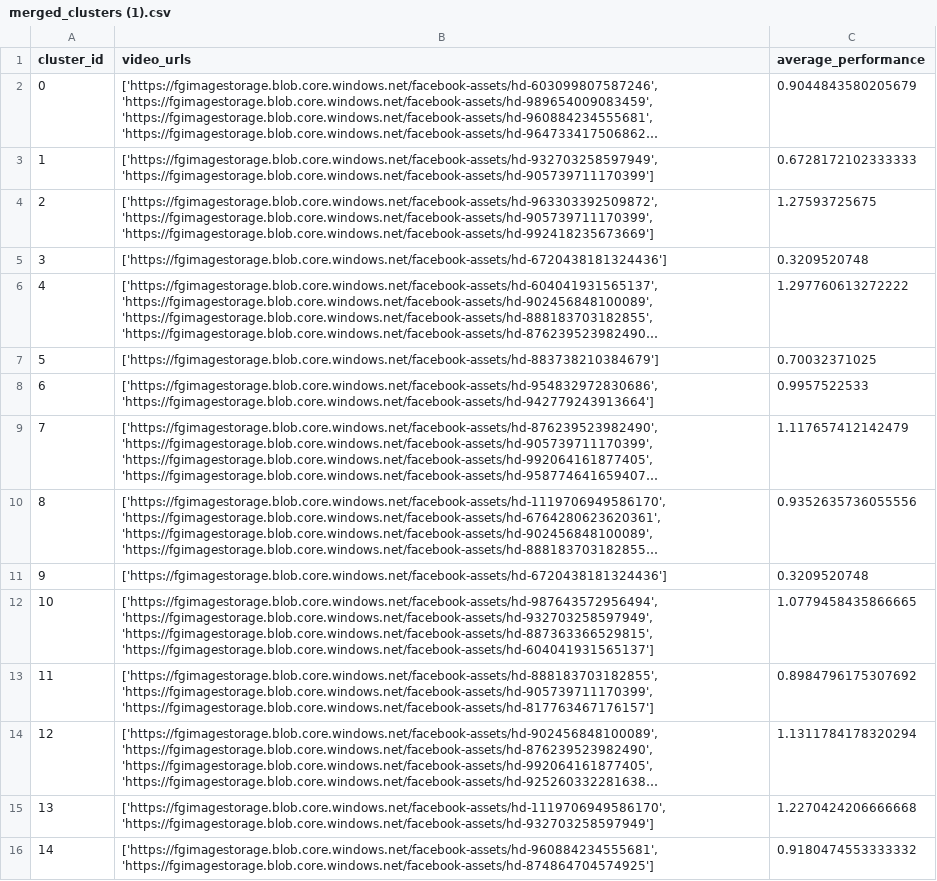
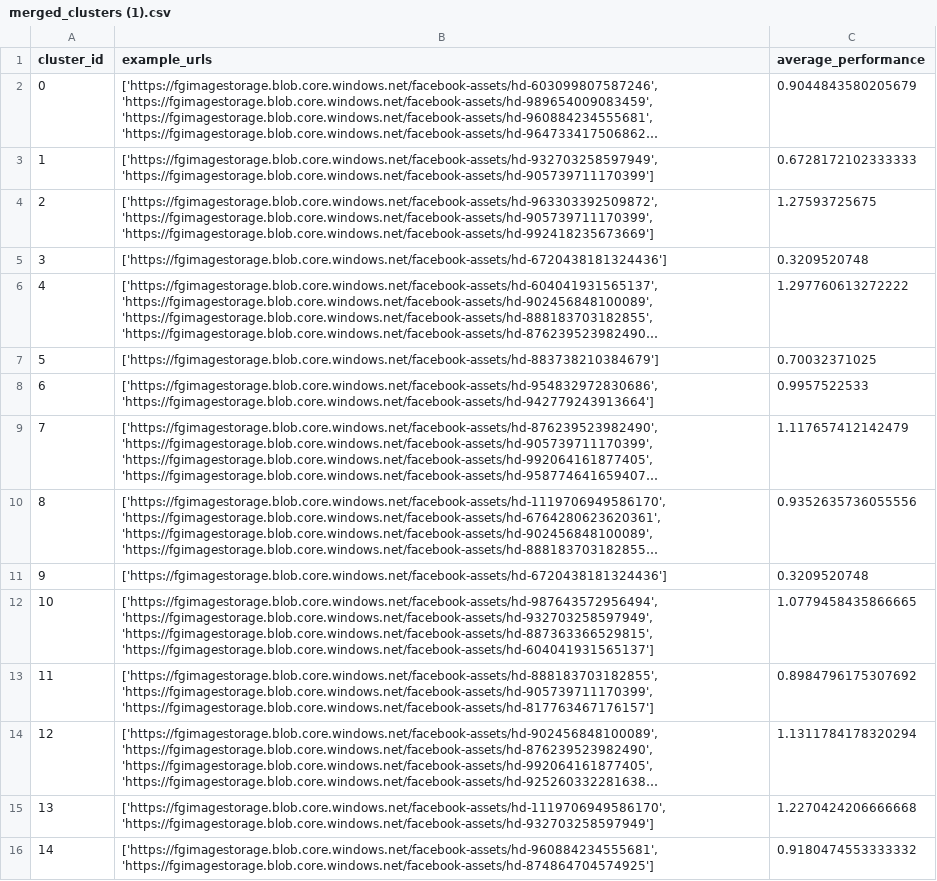
Before and after one commit to Srthk03/FuelGrowth-Assignment, a CSV file: merged_clusters (1).csv, drawn as a sheet; long unchanged cells end in …; the diff names each change by its address in the sheet, - before the commit and + after, or states it on an @@ line.

Commit message:
Update merged_clusters (1).csv

```diff
--- a/merged_clusters (1).csv
+++ b/merged_clusters (1).csv
-B1: video_urls
+B1: example_urls
```
